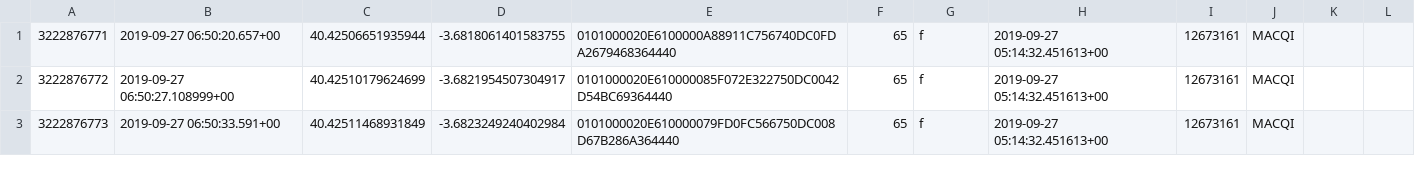
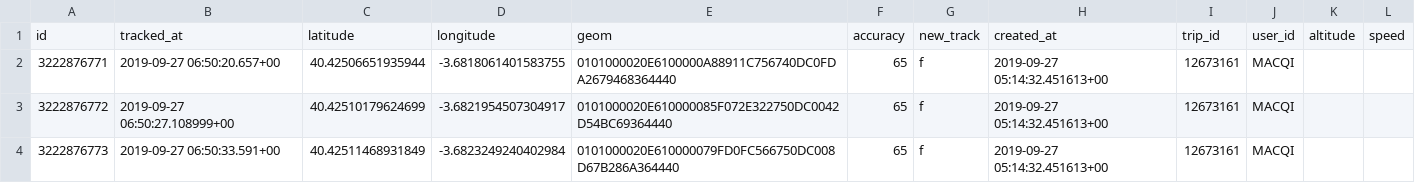
Before and after one commit to dheimgartner/MOBISarchive, a CSV file: example_waypoint.csv, drawn as a sheet; only a part is shown; the diff names each change by its address in the sheet, - before the commit and + after, or states it on an @@ line.

Commit message:
\copy example and made sure trips can be stored as .csv

```diff
--- a/example_waypoint.csv
+++ b/example_waypoint.csv
+row 1: id | tracked_at | latitude | longitude | geom | accuracy | new_track | created_at | trip_id | user_id | altitude | speed
```
Also changed, not shown: example_waypoint_covid.csv, 7 other files.
